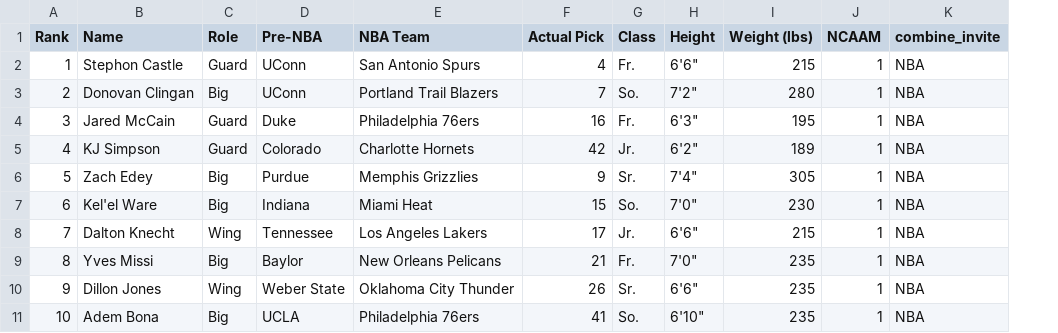
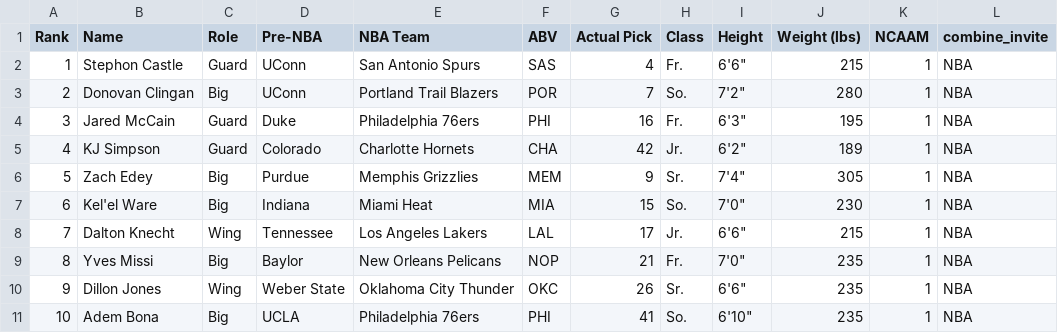
Before and after one commit to tawnyparkmetrics/tawnyparkmetrics.github.io, a CSV file: public/Nick Kalinowski 2024 NBA Draft Results.csv, drawn as a sheet; only a part is shown; the diff names each change by its address in the sheet, - before the commit and + after, or states it on an @@ line.

```diff
--- a/public/Nick Kalinowski 2024 NBA Draft Results.csv
+++ b/public/Nick Kalinowski 2024 NBA Draft Results.csv
+column F (ABV), rows 2-11: SAS | POR | PHI | CHA | MEM | MIA | LAL | NOP | OKC | PHI
```
Also changed, not shown: 1 other file.
